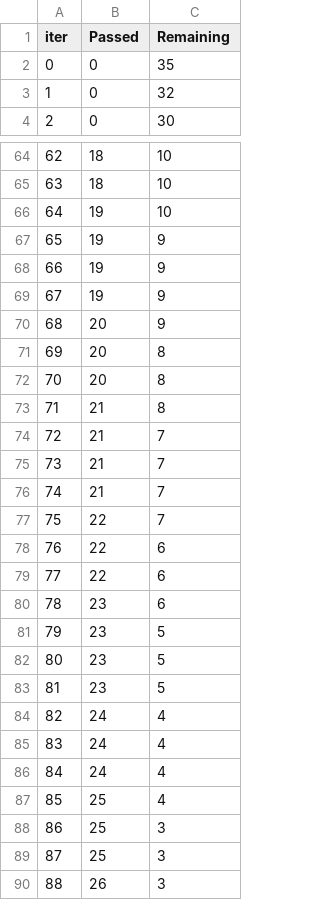
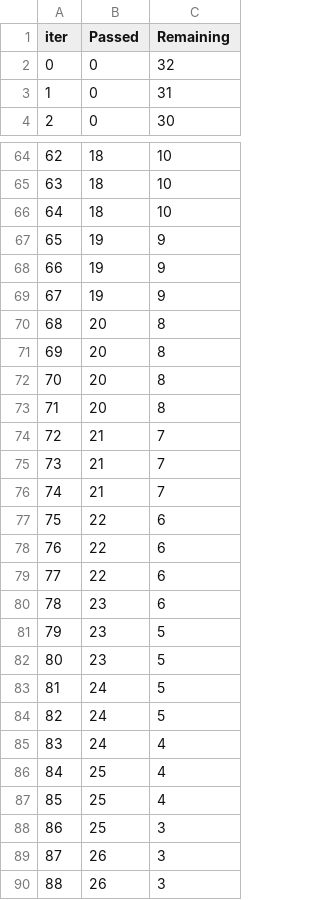
Before and after one commit to Tech-Naruto/ML-Project, a TSV file: catboost_info/time_left.tsv, drawn as a sheet; only a part is shown, gaps mark what is left out; removed rows and columns are numbered as before the commit, all else as after; the diff covers the shown part only; the diff names each change by its address in the sheet, - before the commit and + after, or states it on an @@ line.

```diff
--- a/catboost_info/time_left.tsv
+++ b/catboost_info/time_left.tsv
-row 2: 0 | 0 | 35
@@ column A (iter) renumbered between rows 2 and 86 @@
+row 3: 1 | 0 | 31
-B66 (Passed): 19
+B66 (Passed): 18
-row 70: 68 | 20 | 9
-B72 (Passed): 21
+B72 (Passed): 20
+row 73: 71 | 20 | 8
-C77 (Remaining): 7
+C77 (Remaining): 6
-row 83: 81 | 23 | 5
-C83:C84 (Remaining): 4
+C83:C84 (Remaining): 5
+row 87: 85 | 25 | 4
-row 89: 87 | 25 | 3
+row 89: 87 | 26 | 3
```
Also changed, not shown: 17 added rows, 17 removed rows and 23 edited cells elsewhere in this file, 11 other files.
